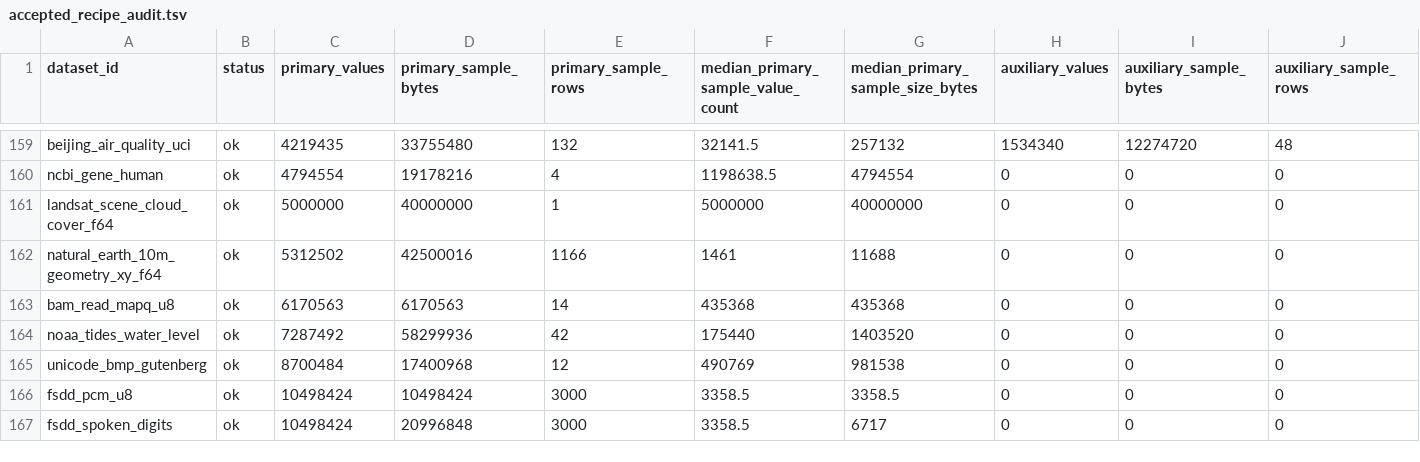
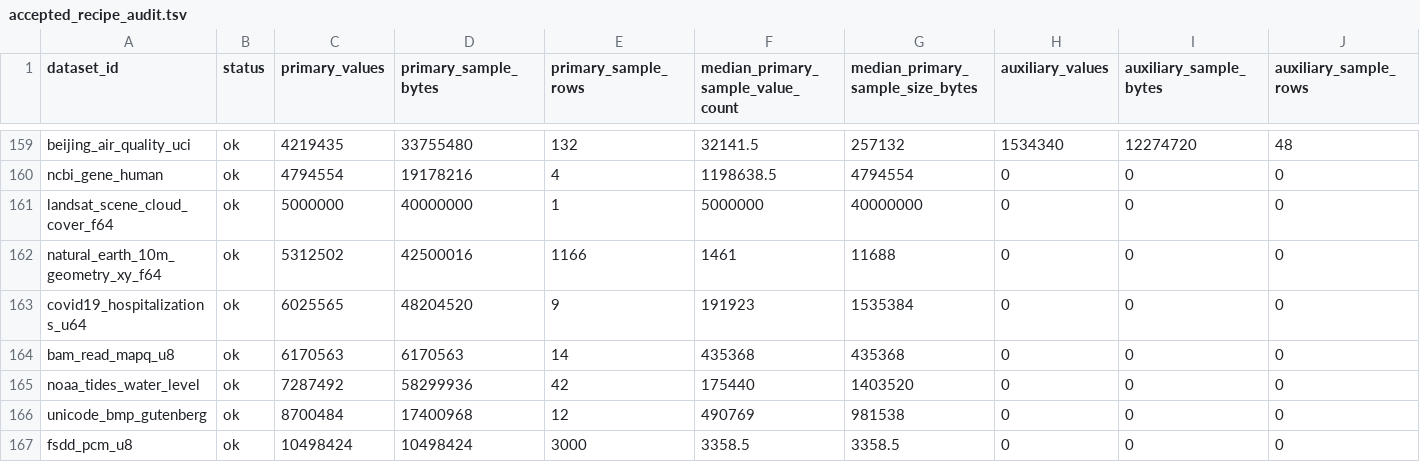
Before and after one commit to Cyan4973/public_datasets_collection, a TSV file: reports/accepted_recipe_audit.tsv, drawn as a sheet; only a part is shown, gaps mark what is left out; the shorter side is filled out with more unchanged rows; rows hold the shown columns only; the diff names each change by its address in the sheet, - before the commit and + after, or states it on an @@ line.

Commit message:
Add 64-bit hospitalizations U64 and Landsat cloud cover F64
- covid19_hospitalizations_u64: 9 samples, 6M U64 values, 48MB, median 191k, from GCS storage.googleapis.com/covid19-open-data/v3/hospitalizations.csv (allowlisted). Domain healthcare capacity (hospitalized, ICU, ventilator new/cumulative/current) — distinct from JHU case counts and mobility.

- landsat_scene_cloud_cover_f64: 5M F64 values, 40MB, from GCS gcp-public-data-landsat/index.csv.gz (allowlisted). Domain optical satellite QA cloud cover %, distinct sensor vs Sentinel2.

Both verified, hygiene passed.

```diff
--- a/reports/accepted_recipe_audit.tsv
+++ b/reports/accepted_recipe_audit.tsv
+row 163: covid19_hospitalizations_u64 | ok | 6025565 | 48204520 | 9 | 191923 | 1535384 | 0 | 0 | 0
```
Also changed, not shown: 5 other files.
